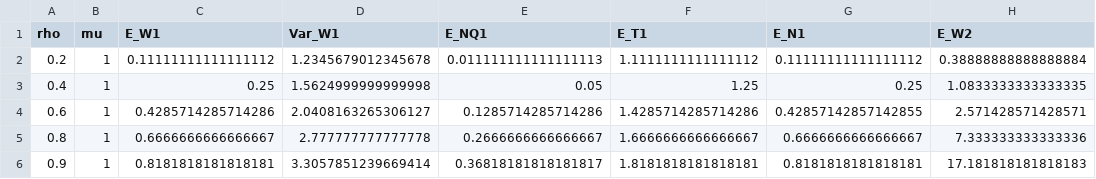
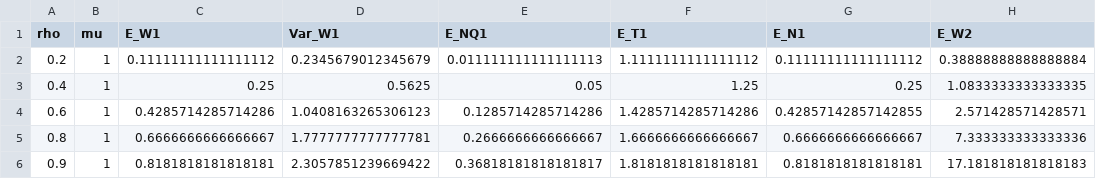
Before and after one commit to gadnlino/queues_simulation, a CSV file: valores_analiticos.csv, drawn as a sheet; only a part is shown; the diff names each change by its address in the sheet, - before the commit and + after, or states it on an @@ line.

Commit message:
corrigindo valores analíticos

```diff
--- a/valores_analiticos.csv
+++ b/valores_analiticos.csv
-D2 (Var_W1): 1.2345679012345678
+D2 (Var_W1): 0.2345679012345679
-D3 (Var_W1): 1.5624999999999998
+D3 (Var_W1): 0.5625
-D4 (Var_W1): 2.0408163265306127
+D4 (Var_W1): 1.0408163265306123
-D5 (Var_W1): 2.777777777777778
+D5 (Var_W1): 1.7777777777777781
-D6 (Var_W1): 3.3057851239669414
+D6 (Var_W1): 2.3057851239669422
```
Also changed, not shown: 2 other files.
